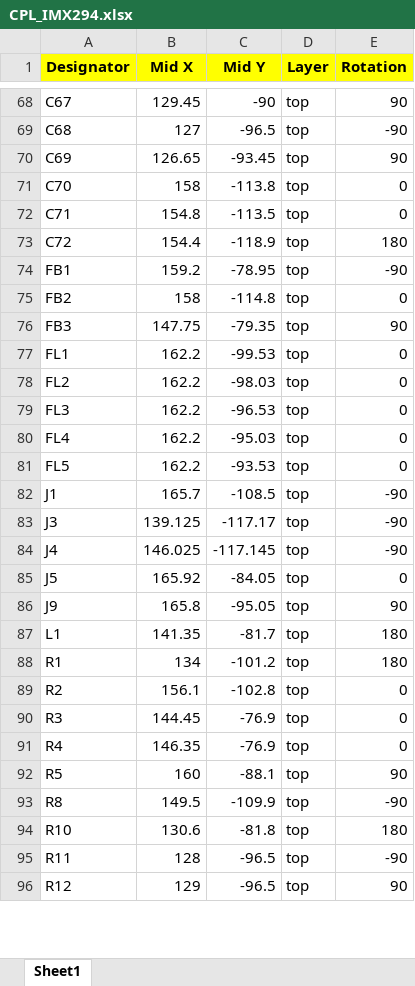
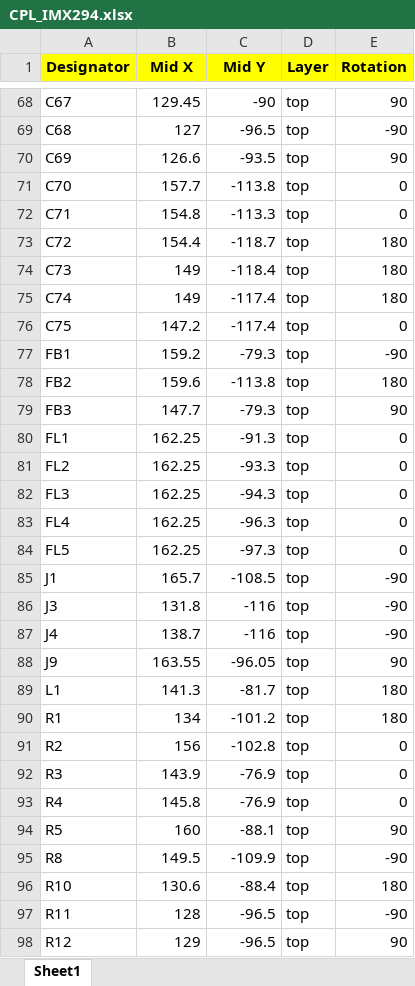
Before and after one commit to will127534/FourThirdsEye, an Excel workbook: Gerber/CPL_IMX294.xlsx, sheet Sheet1, drawn as a sheet; only a part is shown, gaps mark what is left out; values as stored, in another font and other column widths than the file's, no borders; removed rows and columns are numbered as before the commit, all else as after; the diff covers the shown part only; the diff names each change by its address in the sheet, - before the commit and + after, or states it on an @@ line.

```diff
--- a/Gerber/CPL_IMX294.xlsx (sheet Sheet1)
+++ b/Gerber/CPL_IMX294.xlsx (sheet Sheet1)
-B70 (Mid X): 126.65
+B70 (Mid X): 126.6
-C70 (Mid Y): -93.45
+C70 (Mid Y): -93.5
-B71 (Mid X): 158
+B71 (Mid X): 157.7
-C72 (Mid Y): -113.5
+C72 (Mid Y): -113.3
-C73 (Mid Y): -118.9
+C73 (Mid Y): -118.7
+row 74: C73 | 149 | -118.4 | top | 180
+row 75: C74 | 149 | -117.4 | top | 180
+row 76: C75 | 147.2 | -117.4 | top | 0
-C77 (Mid Y): -78.95
+C77 (Mid Y): -79.3
-B78 (Mid X): 158
+B78 (Mid X): 159.6
-C78 (Mid Y): -114.8
+C78 (Mid Y): -113.8
-E78 (Rotation): 0
+E78 (Rotation): 180
-B79 (Mid X): 147.75
+B79 (Mid X): 147.7
-C79 (Mid Y): -79.35
+C79 (Mid Y): -79.3
-B80:B84 (Mid X): 162.2
+B80:B84 (Mid X): 162.25
-C80 (Mid Y): -99.53
+C80 (Mid Y): -91.3
-C81 (Mid Y): -98.03
+C81 (Mid Y): -93.3
-C82 (Mid Y): -96.53
+C82 (Mid Y): -94.3
-C83 (Mid Y): -95.03
+C83 (Mid Y): -96.3
-C84 (Mid Y): -93.53
+C84 (Mid Y): -97.3
-B86 (Mid X): 139.125
+B86 (Mid X): 131.8
-C86 (Mid Y): -117.17
+C86 (Mid Y): -116
-B87 (Mid X): 146.025
+B87 (Mid X): 138.7
-C87 (Mid Y): -117.145
+C87 (Mid Y): -116
-row 85: J5 | 165.92 | -84.05 | top | 0
-B88 (Mid X): 165.8
+B88 (Mid X): 163.55
-C88 (Mid Y): -95.05
+C88 (Mid Y): -96.05
-B89 (Mid X): 141.35
+B89 (Mid X): 141.3
-B91 (Mid X): 156.1
+B91 (Mid X): 156
-B92 (Mid X): 144.45
+B92 (Mid X): 143.9
-B93 (Mid X): 146.35
+B93 (Mid X): 145.8
-C96 (Mid Y): -81.8
+C96 (Mid Y): -88.4
```
Also changed, not shown: 1 added row and 31 edited cells elsewhere in this sheet, Gerber/BOM_IMX294.xlsx, 26 other files.
